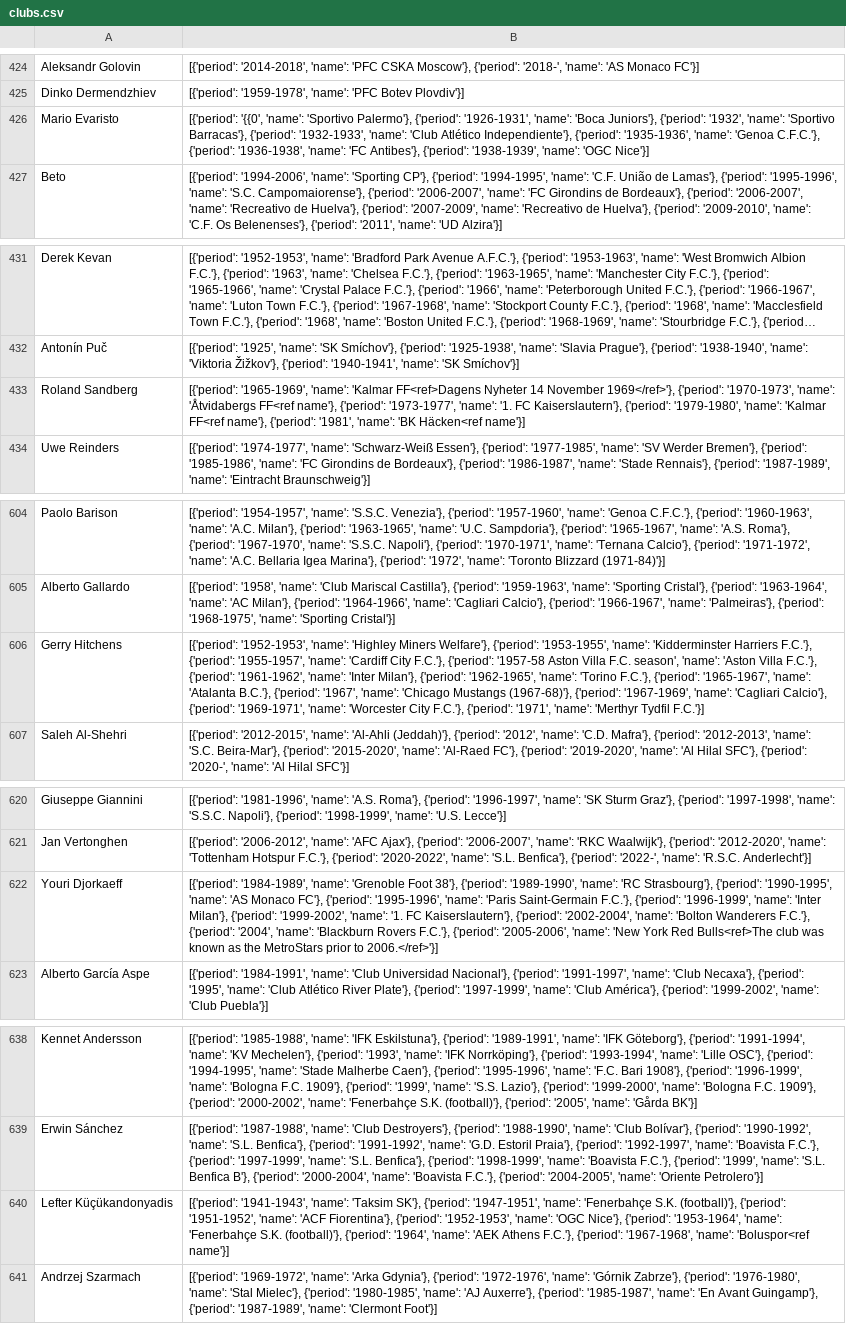
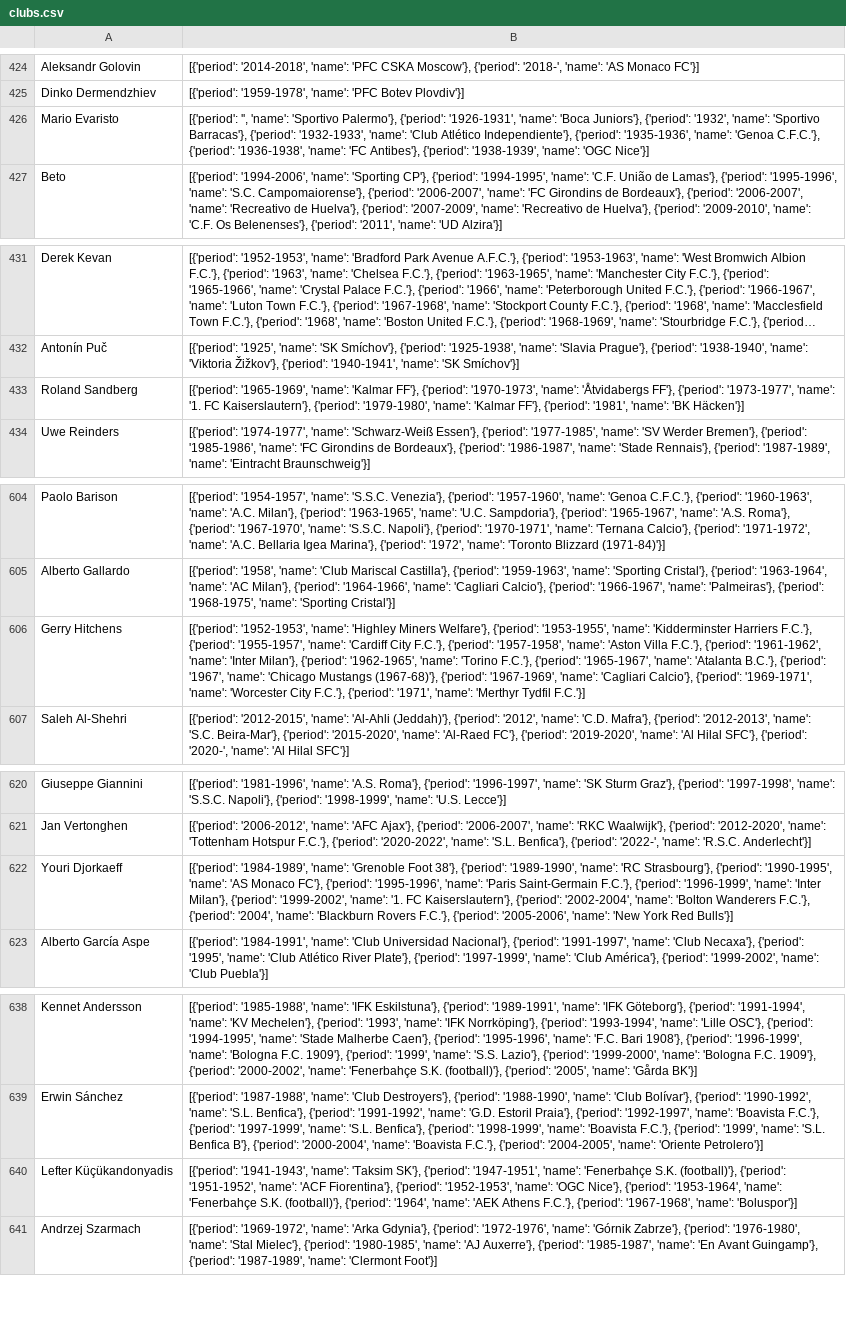
Before and after one commit to wanlok/wanlok-thedataschool, a CSV file: clubs.csv, drawn as a sheet; only a part is shown, gaps mark what is left out; long unchanged cells end in …; the diff covers the shown part only; the diff names each change by its address in the sheet, - before the commit and + after, or states it on an @@ line.

Commit message:
update player club dates

```diff
--- a/clubs.csv
+++ b/clubs.csv
-B426: [{'period': '{{0', 'name': 'Sportivo…
+B426: [{'period': '', 'name': 'Sportivo…
-B433: …'name': 'Kalmar FF<ref>Dagens Nyheter 14 November 1969</ref>'}, {'period': '1970-1973', 'name': 'Åtvidabergs FF<ref name'}, {'period': '1973-1977', 'name': '1. FC Kaiserslautern'}, {'period': '1979-1980', 'name': 'Kalmar FF<ref name'}, {'period': '1981', 'name': 'BK Häcken<ref name'}]
+B433: …'name': 'Kalmar FF'}, {'period': '1970-1973', 'name': 'Åtvidabergs FF'}, {'period': '1973-1977', 'name': '1. FC Kaiserslautern'}, {'period': '1979-1980', 'name': 'Kalmar FF'}, {'period': '1981', 'name': 'BK Häcken'}]
-B606: …F.C.'}, {'period': '1957-58 Aston Villa F.C. season', 'name': 'Aston…
+B606: …F.C.'}, {'period': '1957-1958', 'name': 'Aston…
-B622: …York Red Bulls<ref>The club was known as the MetroStars prior to 2006.</ref>'}]
+B622: …York Red Bulls'}]
-B640: …'1967-1968', 'name': 'Boluspor<ref name'}]
+B640: …'1967-1968', 'name': 'Boluspor'}]
```
Also changed, not shown: 27 edited cells elsewhere in this file.
